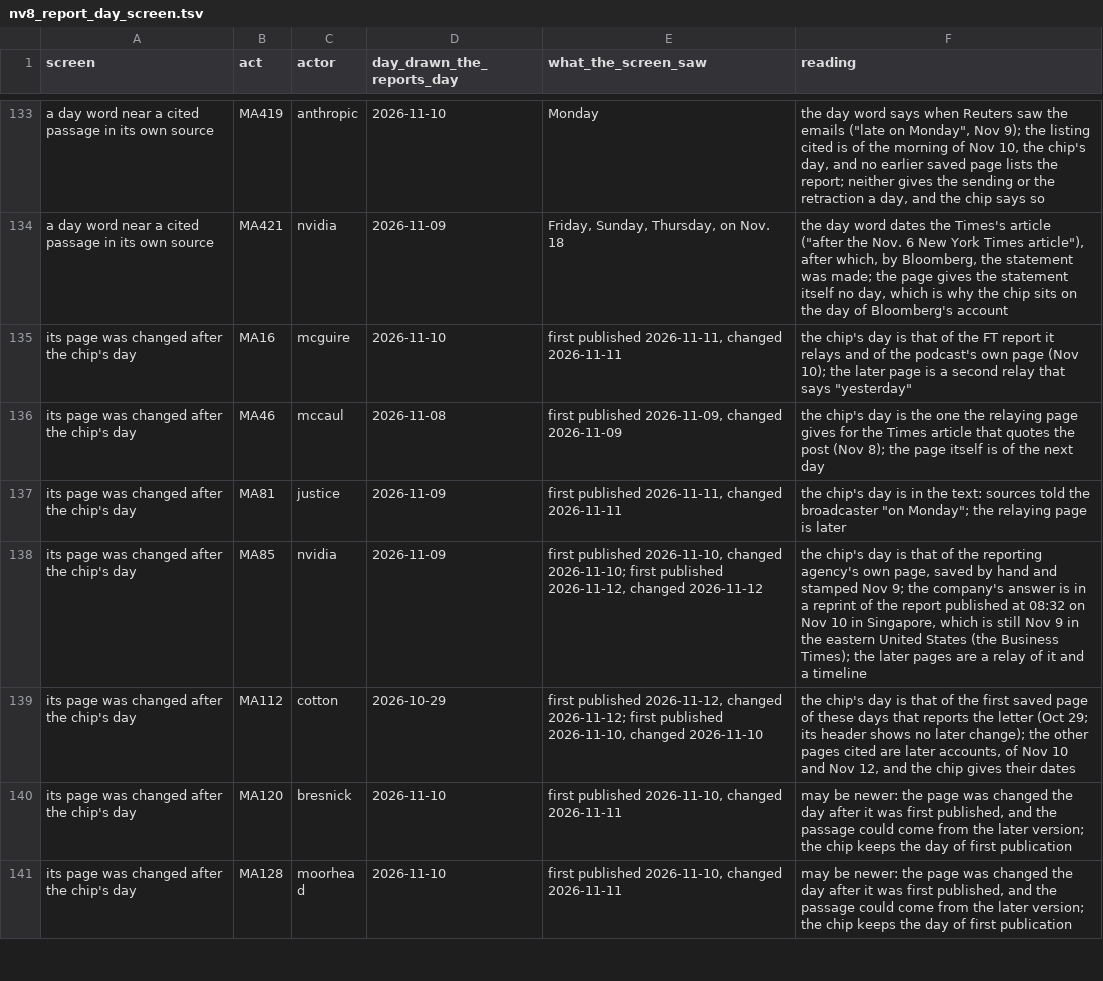
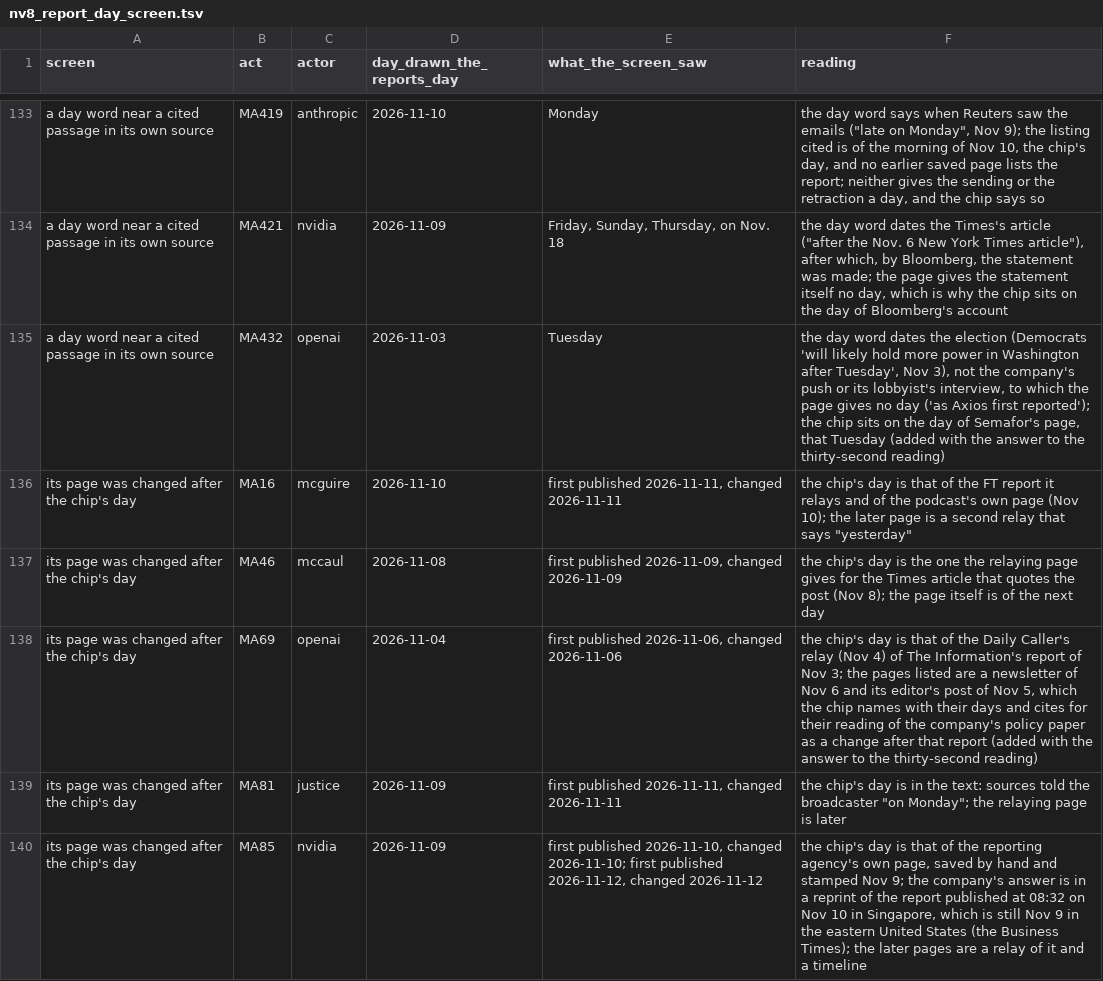
Before and after one commit to kevinnbass/huang-fifteen-days-mapped, a TSV file: research/nv8_report_day_screen.tsv, drawn as a sheet; only a part is shown, gaps mark what is left out; the shorter side is filled out with more unchanged rows.

```diff
--- a/research/nv8_report_day_screen.tsv
+++ b/research/nv8_report_day_screen.tsv
@@ -134,4 +134,6 @@ a day word near a cited passage in its own source	MA419	anthropic	2026-11-10	Mon
 a day word near a cited passage in its own source	MA421	nvidia	2026-11-09	Friday, Sunday, Thursday, on Nov. 18	"the day word dates the Times's article (""after the Nov. 6 New York Times article""), after which, by Bloomberg, the statement was made; the page gives the statement itself no day, which is why the chip sits on the day of Bloomberg's account"
+a day word near a cited passage in its own source	MA432	openai	2026-11-03	Tuesday	the day word dates the election (Democrats 'will likely hold more power in Washington after Tuesday', Nov 3), not the company's push or its lobbyist's interview, to which the page gives no day ('as Axios first reported'); the chip sits on the day of Semafor's page, that Tuesday (added with the answer to the thirty-second reading)
 its page was changed after the chip's day	MA16	mcguire	2026-11-10	first published 2026-11-11, changed 2026-11-11	"the chip's day is that of the FT report it relays and of the podcast's own page (Nov 10); the later page is a second relay that says ""yesterday"""
 its page was changed after the chip's day	MA46	mccaul	2026-11-08	first published 2026-11-09, changed 2026-11-09	the chip's day is the one the relaying page gives for the Times article that quotes the post (Nov 8); the page itself is of the next day
+its page was changed after the chip's day	MA69	openai	2026-11-04	first published 2026-11-06, changed 2026-11-06	the chip's day is that of the Daily Caller's relay (Nov 4) of The Information's report of Nov 3; the pages listed are a newsletter of Nov 6 and its editor's post of Nov 5, which the chip names with their days and cites for their reading of the company's policy paper as a change after that report (added with the answer to the thirty-second reading)
 its page was changed after the chip's day	MA81	justice	2026-11-09	first published 2026-11-11, changed 2026-11-11	"the chip's day is in the text: sources told the broadcaster ""on Monday""; the relaying page is later"
```
Also changed, not shown: 21 other files.
